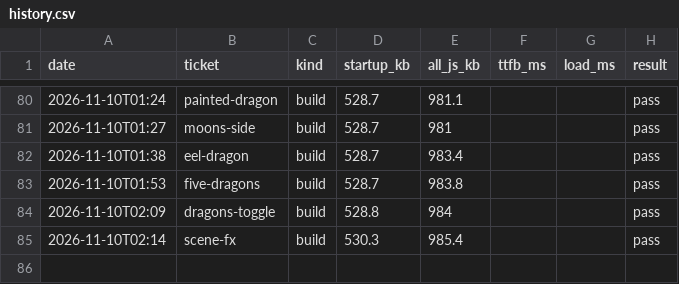
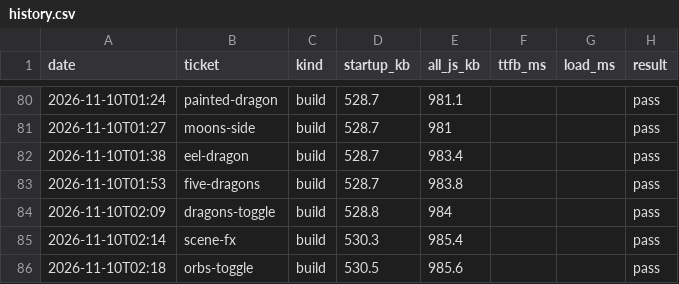
Before and after one commit to ckwebb2187/Drivez, a CSV file: perf/history.csv, drawn as a sheet; only a part is shown, gaps mark what is left out; the diff names each change by its address in the sheet, - before the commit and + after, or states it on an @@ line.

```diff
--- a/perf/history.csv
+++ b/perf/history.csv
+row 86: 2026-11-10T02:18 | orbs-toggle | build | 530.5 | 985.6 |  |  | pass
```
Also changed, not shown: 6 other files.
